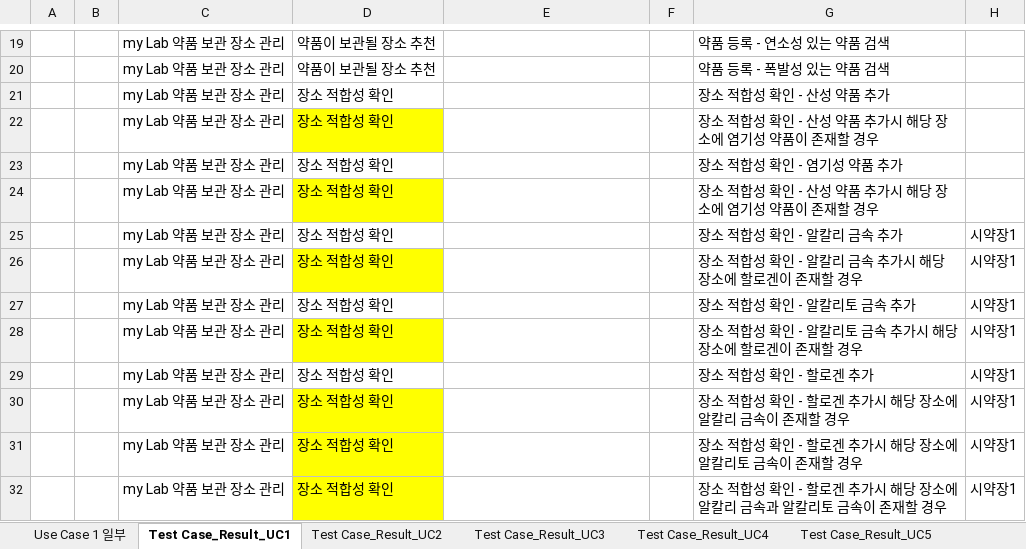
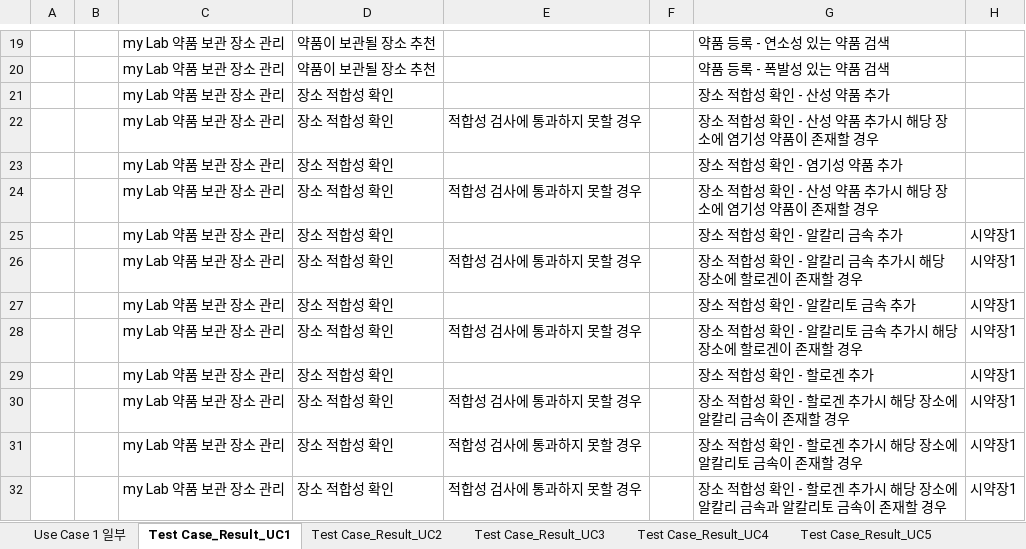
Before and after one commit to jisukim97/ChemicalManagementApplication, an Excel workbook: Document/3_Test Case/Test case 양식 맞춰서.xlsx, sheet Test Case_Result_UC1, drawn as a sheet; only a part is shown, gaps mark what is left out; values as stored, in another font and other column widths than the file's, no borders; the diff names each change by its address in the sheet, - before the commit and + after, or states it on an @@ line.

Commit message:
ㅇㅇ

```diff
--- a/Document/3_Test Case/Test case 양식 맞춰서.xlsx (sheet Test Case_Result_UC1)
+++ b/Document/3_Test Case/Test case 양식 맞춰서.xlsx (sheet Test Case_Result_UC1)
-D22 fill: #FFFF00
+D22 fill: none
-E22: (empty)
+E22: 적합성 검사에 통과하지 못할 경우
-D24 fill: #FFFF00
+D24 fill: none
-E24: (empty)
+E24: 적합성 검사에 통과하지 못할 경우
-D26 fill: #FFFF00
+D26 fill: none
-E26: (empty)
+E26: 적합성 검사에 통과하지 못할 경우
-D28 fill: #FFFF00
+D28 fill: none
-E28: (empty)
+E28: 적합성 검사에 통과하지 못할 경우
-D30:D32 fill: #FFFF00
+D30:D32 fill: none
-E30:E32: (empty)
+E30:E32: 적합성 검사에 통과하지 못할 경우
```
